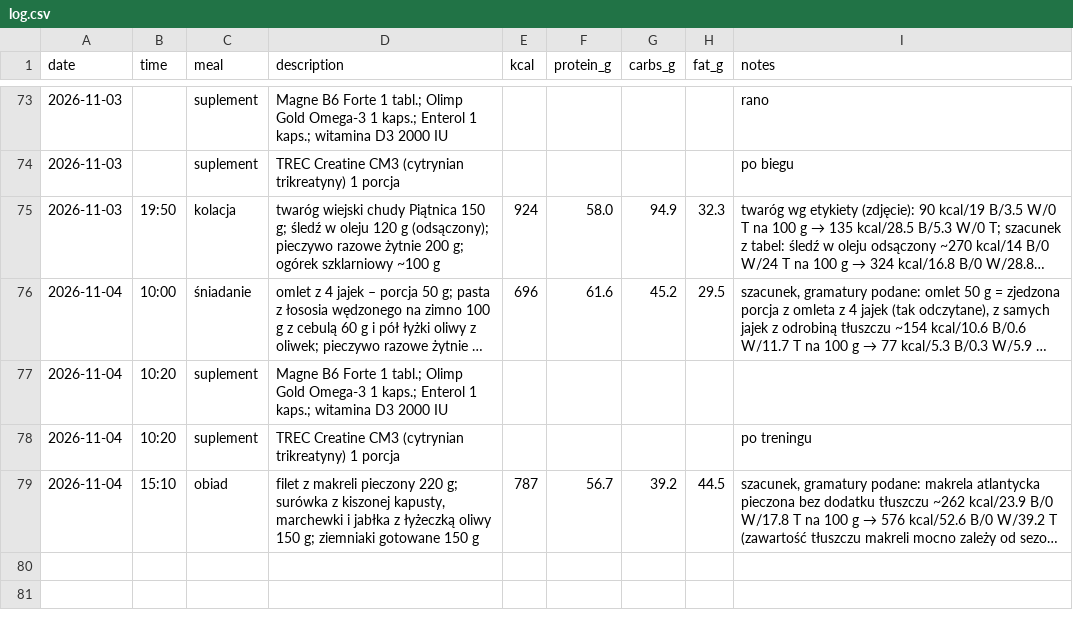
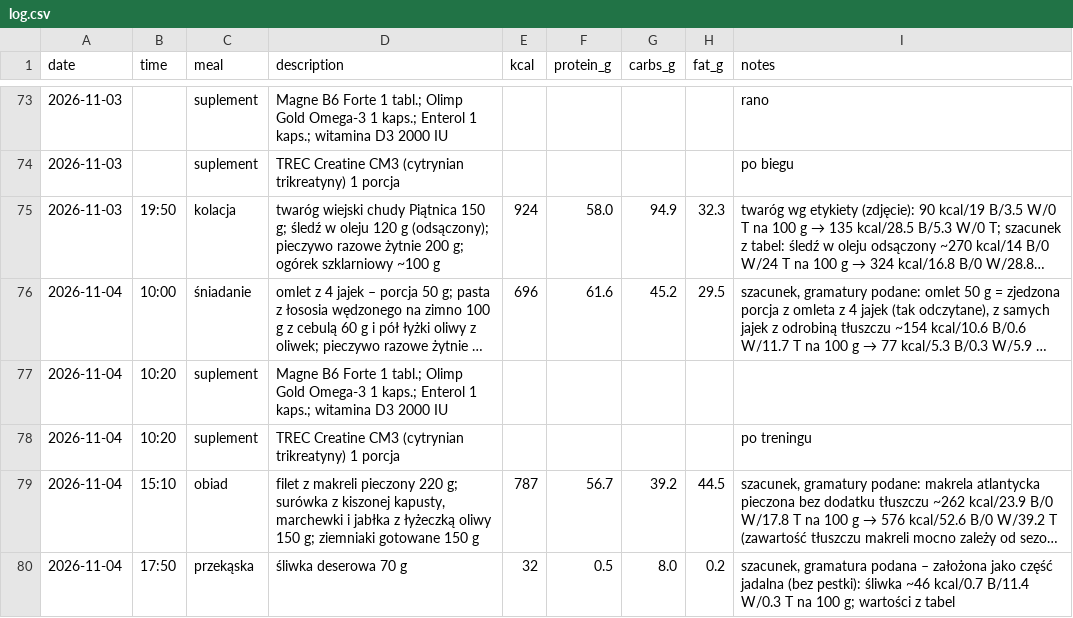
Before and after one commit to podniesm/health, a CSV file: data/nutrition/log.csv, drawn as a sheet; only a part is shown, gaps mark what is left out; long unchanged cells end in …; the diff names each change by its address in the sheet, - before the commit and + after, or states it on an @@ line.

```diff
--- a/data/nutrition/log.csv
+++ b/data/nutrition/log.csv
+row 80: 2026-11-04 | 17:50 | przekąska | śliwka deserowa 70 g | 32 | 0.5 | 8.0 | 0.2 | szacunek, gramatura podana – założona jako część jadalna (bez pestki): śliwka ~46 kcal/0.7 B/11.4 W/0.3 T na 100 g; wartości z tabel
```
